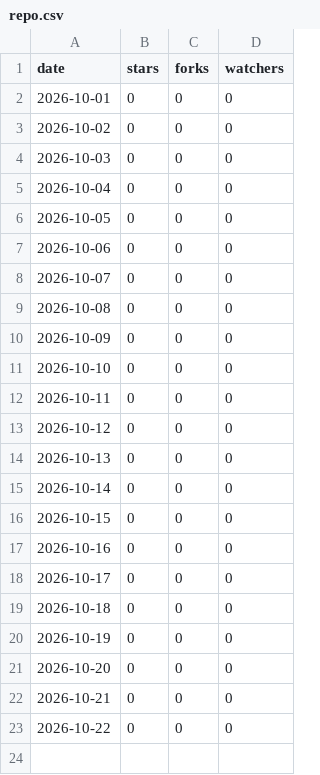
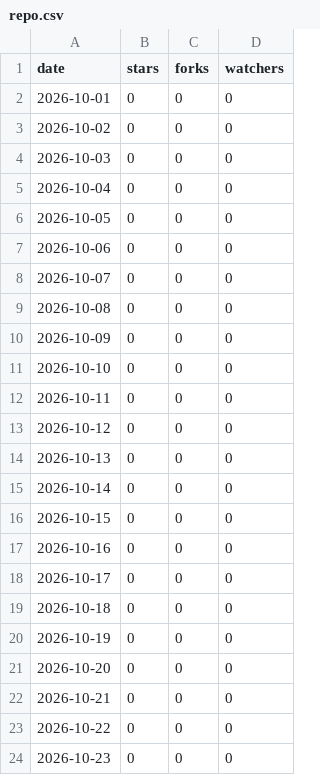
Before and after one commit to Prasad-DataAnalyst/aixm-code-converter, a CSV file: repo.csv, drawn as a sheet.

```diff
--- a/repo.csv
+++ b/repo.csv
@@ -23 +23,2 @@ date,stars,forks,watchers
 2026-10-22,0,0,0
+2026-10-23,0,0,0
```
Also changed, not shown: downloads.csv, 1 other file.
